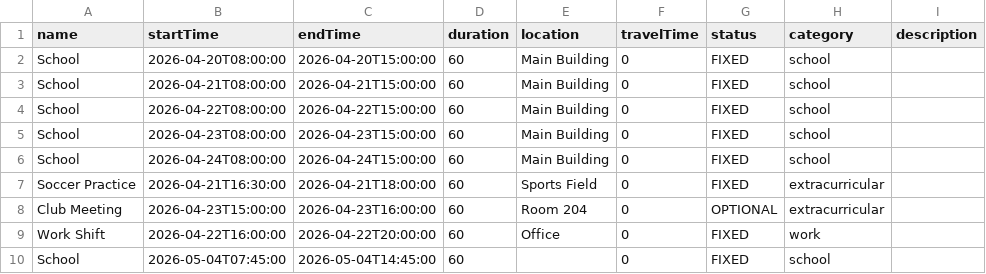
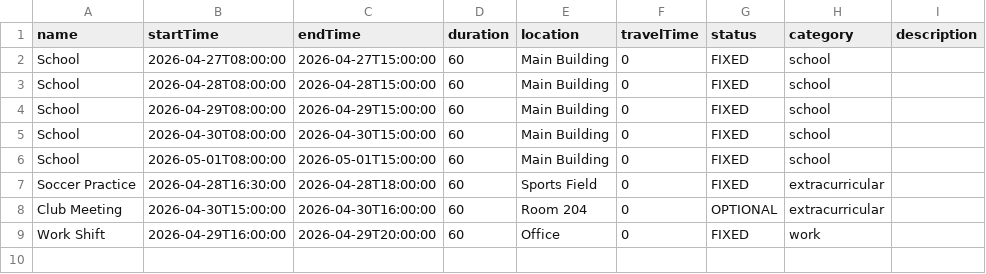
Before and after one commit to sywheatley/AdaptEDU-clean, a CSV file: Sam_AdaptEDU/SpringBootTest/src/main/java/procrastination_alg/events.csv, drawn as a sheet.

Commit message:
This is the final updated ui
Start comments and alg changes

```diff
--- a/Sam_AdaptEDU/SpringBootTest/src/main/java/procrastination_alg/events.csv
+++ b/Sam_AdaptEDU/SpringBootTest/src/main/java/procrastination_alg/events.csv
@@ -1,10 +1,9 @@
 name,startTime,endTime,duration,location,travelTime,status,category,description
-School,2026-04-20T08:00:00,2026-04-20T15:00:00,60,Main Building,0,FIXED,school,
-School,2026-04-21T08:00:00,2026-04-21T15:00:00,60,Main Building,0,FIXED,school,
-School,2026-04-22T08:00:00,2026-04-22T15:00:00,60,Main Building,0,FIXED,school,
-School,2026-04-23T08:00:00,2026-04-23T15:00:00,60,Main Building,0,FIXED,school,
-School,2026-04-24T08:00:00,2026-04-24T15:00:00,60,Main Building,0,FIXED,school,
-Soccer Practice,2026-04-21T16:30:00,2026-04-21T18:00:00,60,Sports Field,0,FIXED,extracurricular,
-Club Meeting,2026-04-23T15:00:00,2026-04-23T16:00:00,60,Room 204,0,OPTIONAL,extracurricular,
-Work Shift,2026-04-22T16:00:00,2026-04-22T20:00:00,60,Office,0,FIXED,work,
-School,2026-05-04T07:45:00,2026-05-04T14:45:00,60,,0,FIXED,school,
+School,2026-04-27T08:00:00,2026-04-27T15:00:00,60,Main Building,0,FIXED,school,
+School,2026-04-28T08:00:00,2026-04-28T15:00:00,60,Main Building,0,FIXED,school,
+School,2026-04-29T08:00:00,2026-04-29T15:00:00,60,Main Building,0,FIXED,school,
+School,2026-04-30T08:00:00,2026-04-30T15:00:00,60,Main Building,0,FIXED,school,
+School,2026-05-01T08:00:00,2026-05-01T15:00:00,60,Main Building,0,FIXED,school,
+Soccer Practice,2026-04-28T16:30:00,2026-04-28T18:00:00,60,Sports Field,0,FIXED,extracurricular,
+Club Meeting,2026-04-30T15:00:00,2026-04-30T16:00:00,60,Room 204,0,OPTIONAL,extracurricular,
+Work Shift,2026-04-29T16:00:00,2026-04-29T20:00:00,60,Office,0,FIXED,work,
```
Also changed, not shown: Sam_AdaptEDU/SpringBootTest/src/main/java/procrastination_alg/tasks.csv, Sam_AdaptEDU/SpringBootTest/target/classes/procrastination_alg/events.csv, 25 other files.
